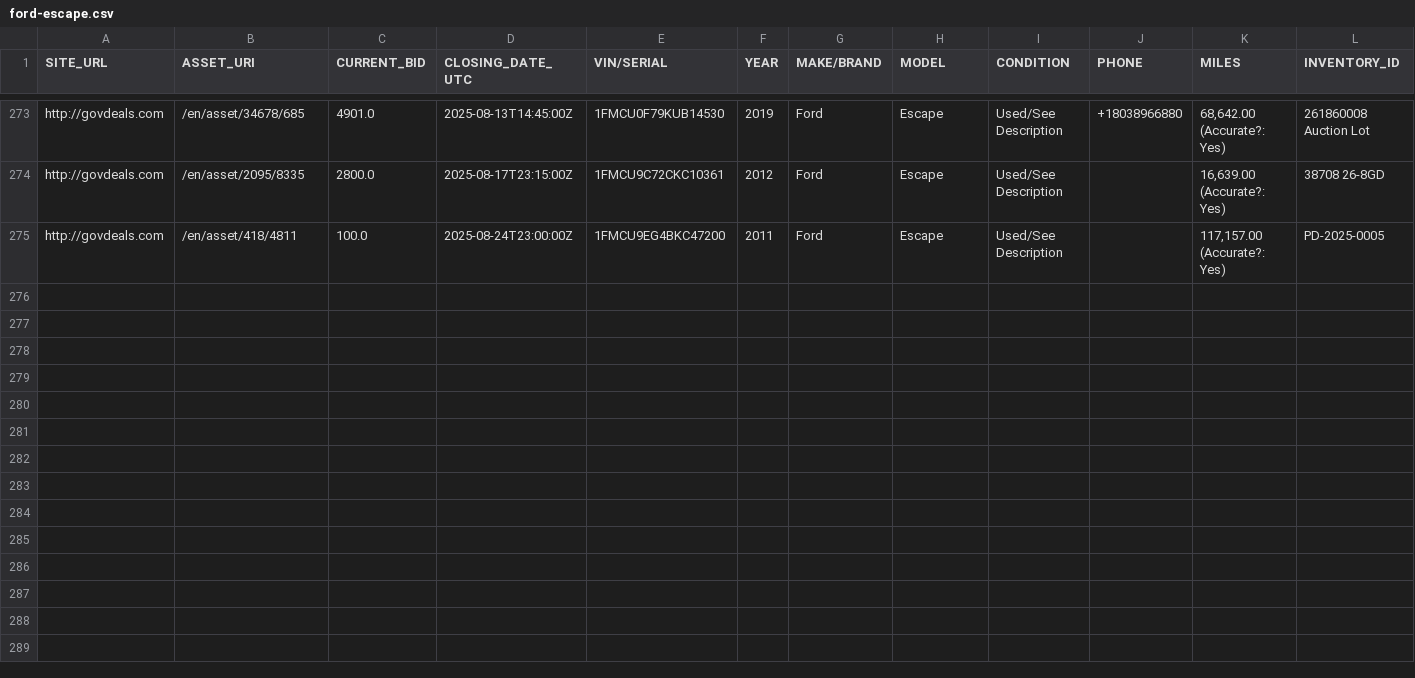
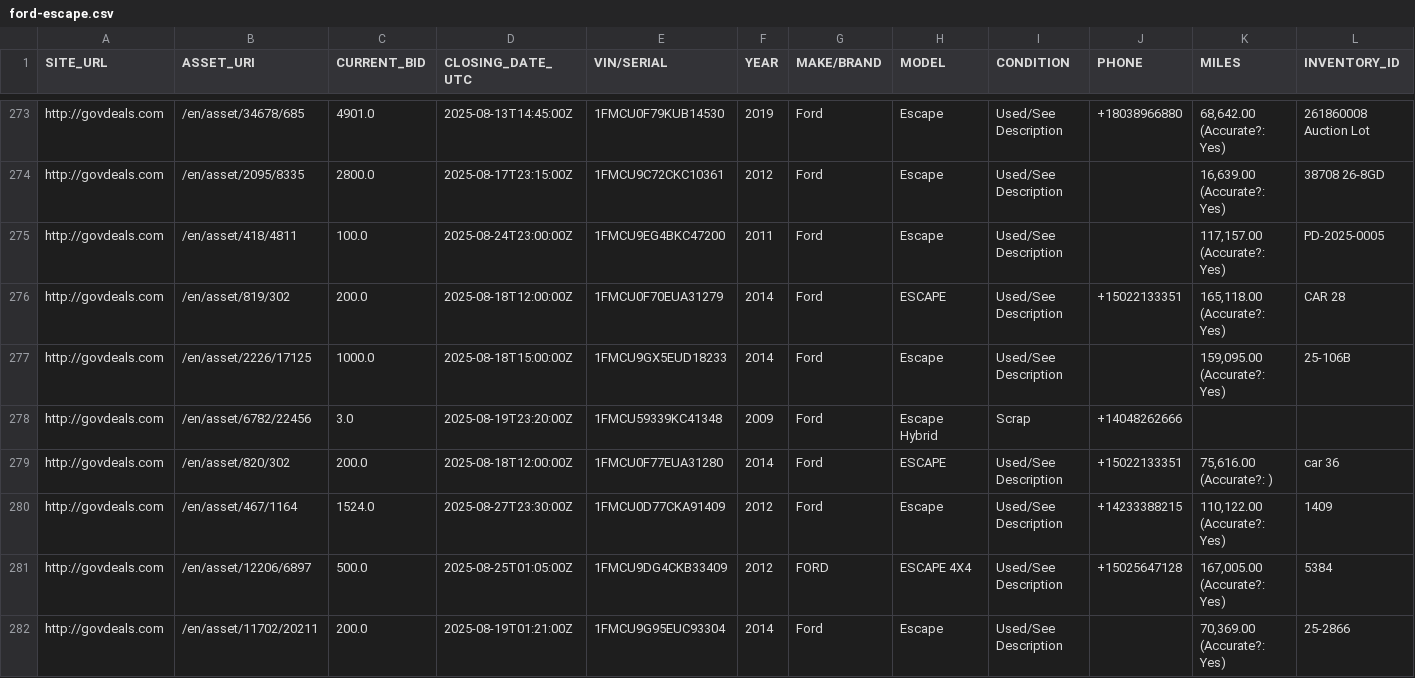
Before and after one commit to mark-toma/scrape-auction, a CSV file: ford-escape.csv, drawn as a sheet; only a part is shown, gaps mark what is left out; rows hold the shown columns only; the diff names each change by its address in the sheet, - before the commit and + after, or states it on an @@ line.

```diff
--- a/ford-escape.csv
+++ b/ford-escape.csv
+row 276: http://govdeals.com | /en/asset/819/302 | 200.0 | 2025-08-18T12:00:00Z | 1FMCU0F70EUA31279 | 2014 | Ford | ESCAPE | Used/See Description | +15022133351 | 165,118.00 (Accurate?: Yes) | CAR 28
+row 277: http://govdeals.com | /en/asset/2226/17125 | 1000.0 | 2025-08-18T15:00:00Z | 1FMCU9GX5EUD18233 | 2014 | Ford | Escape | Used/See Description |  | 159,095.00 (Accurate?: Yes) | 25-106B
+row 278: http://govdeals.com | /en/asset/6782/22456 | 3.0 | 2025-08-19T23:20:00Z | 1FMCU59339KC41348 | 2009 | Ford | Escape Hybrid | Scrap | +14048262666
+row 279: http://govdeals.com | /en/asset/820/302 | 200.0 | 2025-08-18T12:00:00Z | 1FMCU0F77EUA31280 | 2014 | Ford | ESCAPE | Used/See Description | +15022133351 | 75,616.00 (Accurate?: ) | car 36
+row 280: http://govdeals.com | /en/asset/467/1164 | 1524.0 | 2025-08-27T23:30:00Z | 1FMCU0D77CKA91409 | 2012 | Ford | Escape | Used/See Description | +14233388215 | 110,122.00 (Accurate?: Yes) | 1409
+row 281: http://govdeals.com | /en/asset/12206/6897 | 500.0 | 2025-08-25T01:05:00Z | 1FMCU9DG4CKB33409 | 2012 | FORD | ESCAPE 4X4 | Used/See Description | +15025647128 | 167,005.00 (Accurate?: Yes) | 5384
+row 282: http://govdeals.com | /en/asset/11702/20211 | 200.0 | 2025-08-19T01:21:00Z | 1FMCU9G95EUC93304 | 2014 | Ford | Escape | Used/See Description |  | 70,369.00 (Accurate?: Yes) | 25-2866
```
Also changed, not shown: ford-focus.csv, ford-fusion.csv, 2 other files.
